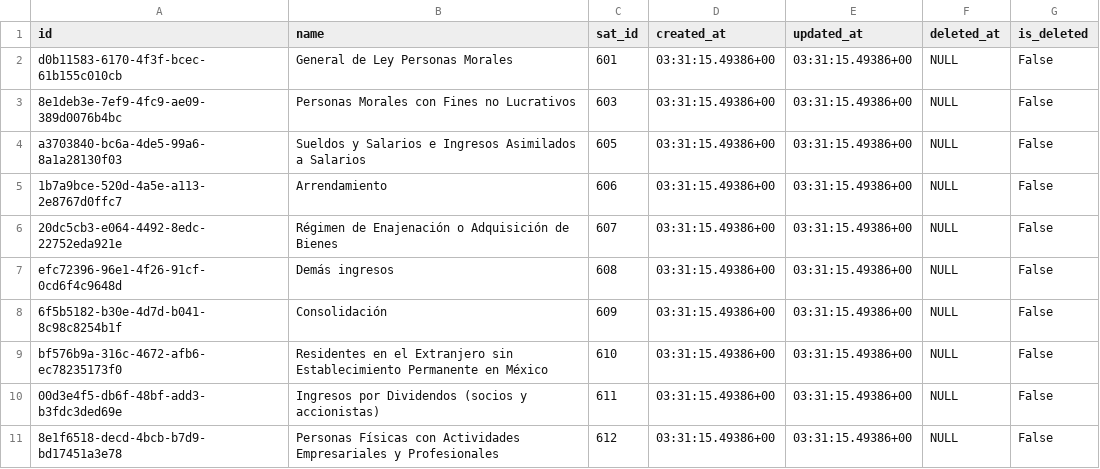
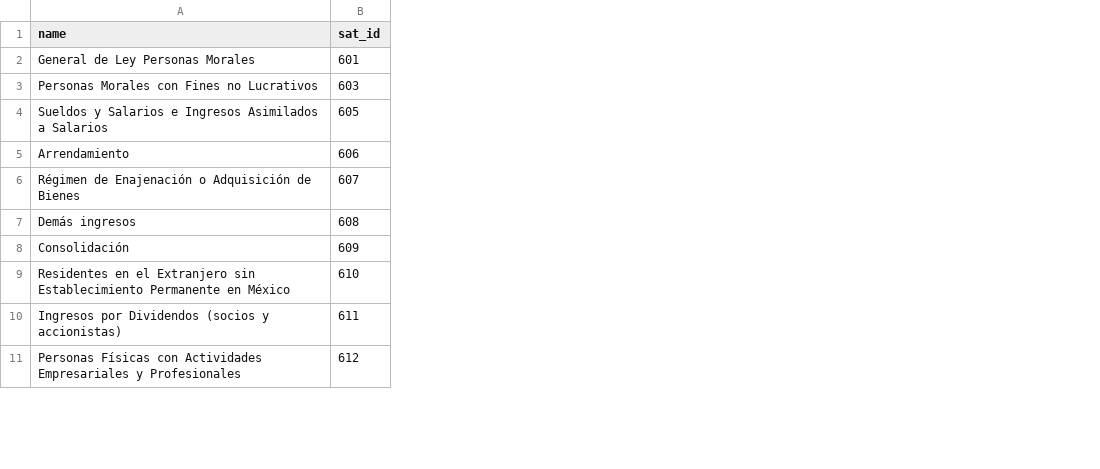
Before and after one commit to Eato-MX/marketplace-db-diagram, a CSV file: suppliers/csvs/fiscal_regimes.csv, drawn as a sheet; only a part is shown; the diff names each change by its address in the sheet, - before the commit and + after, or states it on an @@ line.

Commit message:
fix(csv): delete inecessary IDS

```diff
--- a/suppliers/csvs/fiscal_regimes.csv
+++ b/suppliers/csvs/fiscal_regimes.csv
-column A (id), rows 2-11: d0b11583-6170-4f3f-bcec-61b155c010cb | 8e1deb3e-7ef9-4fc9-ae09-389d0076b4bc | a3703840-bc6a-4de5-99a6-8a1a28130f03 | 1b7a9bce-520d-4a5e-a113-2e8767d0ffc7 | 20dc5cb3-e064-4492-8edc-22752eda921e | efc72396-96e1-4f26-91cf-0cd6f4c9648d | 6f5b5182-b30e-4d7d-b041-8c98c8254b1f | bf576b9a-316c-4672-afb6-ec78235173f0 | 00d3e4f5-db6f-48bf-add3-b3fdc3ded69e | 8e1f6518-decd-4bcb-b7d9-bd17451a3e78
-column D (created_at), rows 2-11: all 03:31:15.49386+00
-column E (updated_at), rows 2-11: all 03:31:15.49386+00
-column F (deleted_at), rows 2-11: all NULL
-column G (is_deleted), rows 2-11: all False
```
Also changed, not shown: suppliers/csvs/brands.csv, 6 other files.
